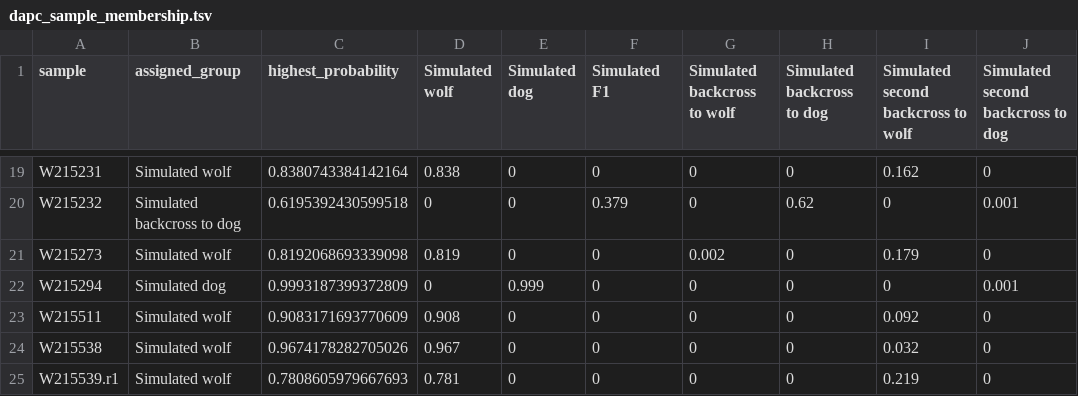
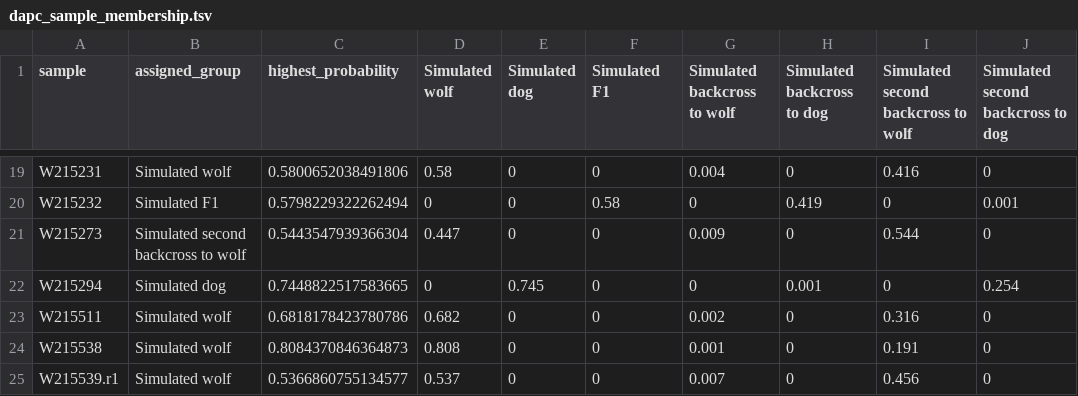
Before and after one commit to Linka14/SNPGenotyper, a TSV file: Results/big/Graphics/STAN_Hierarchical/unpad_a3_e0.08_flat/Ancestry_validation/dapc_sample_membership.tsv, drawn as a sheet; only a part is shown, gaps mark what is left out; the diff covers the shown part only; the diff names each change by its address in the sheet, - before the commit and + after, or states it on an @@ line.

```diff
--- a/Results/big/Graphics/STAN_Hierarchical/unpad_a3_e0.08_flat/Ancestry_validation/dapc_sample_membership.tsv
+++ b/Results/big/Graphics/STAN_Hierarchical/unpad_a3_e0.08_flat/Ancestry_validation/dapc_sample_membership.tsv
-C19 (highest_probability): 0.8380743384142164
+C19 (highest_probability): 0.5800652038491806
-D19 (Simulated wolf): 0.838
+D19 (Simulated wolf): 0.58
-G19 (Simulated backcross to wolf): 0
+G19 (Simulated backcross to wolf): 0.004
-I19: 0.162
+I19: 0.416
-B20 (assigned_group): Simulated backcross to dog
+B20 (assigned_group): Simulated F1
-C20 (highest_probability): 0.6195392430599518
+C20 (highest_probability): 0.5798229322262494
-F20 (Simulated F1): 0.379
+F20 (Simulated F1): 0.58
-H20 (Simulated backcross to dog): 0.62
+H20 (Simulated backcross to dog): 0.419
-B21 (assigned_group): Simulated wolf
+B21 (assigned_group): Simulated second backcross to wolf
-C21 (highest_probability): 0.8192068693339098
+C21 (highest_probability): 0.5443547939366304
-D21 (Simulated wolf): 0.819
+D21 (Simulated wolf): 0.447
-G21 (Simulated backcross to wolf): 0.002
+G21 (Simulated backcross to wolf): 0.009
-I21: 0.179
+I21: 0.544
-C22 (highest_probability): 0.9993187399372809
+C22 (highest_probability): 0.7448822517583665
-E22 (Simulated dog): 0.999
+E22 (Simulated dog): 0.745
-H22 (Simulated backcross to dog): 0
+H22 (Simulated backcross to dog): 0.001
-J22: 0.001
+J22: 0.254
-C23 (highest_probability): 0.9083171693770609
+C23 (highest_probability): 0.6818178423780786
-D23 (Simulated wolf): 0.908
+D23 (Simulated wolf): 0.682
-G23 (Simulated backcross to wolf): 0
+G23 (Simulated backcross to wolf): 0.002
-I23: 0.092
+I23: 0.316
-C24 (highest_probability): 0.9674178282705026
+C24 (highest_probability): 0.8084370846364873
-D24 (Simulated wolf): 0.967
+D24 (Simulated wolf): 0.808
-G24 (Simulated backcross to wolf): 0
+G24 (Simulated backcross to wolf): 0.001
-I24: 0.032
+I24: 0.191
-C25 (highest_probability): 0.7808605979667693
+C25 (highest_probability): 0.5366860755134577
-D25 (Simulated wolf): 0.781
+D25 (Simulated wolf): 0.537
-G25 (Simulated backcross to wolf): 0
+G25 (Simulated backcross to wolf): 0.007
-I25: 0.219
+I25: 0.456
```
Also changed, not shown: 61 edited cells elsewhere in this file, Results/big/Graphics/STAN_Hierarchical/unpad_a3_e0.08_flat/Ancestry_validation/pca_method_comparison.tsv, 16 other files.
